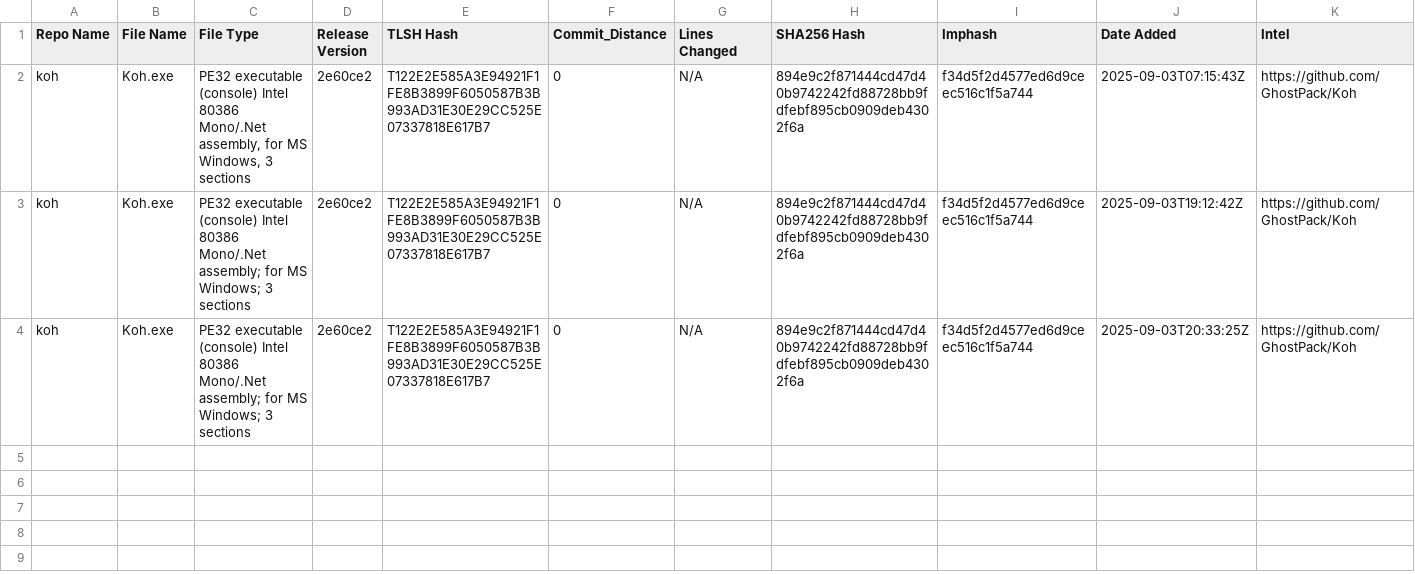
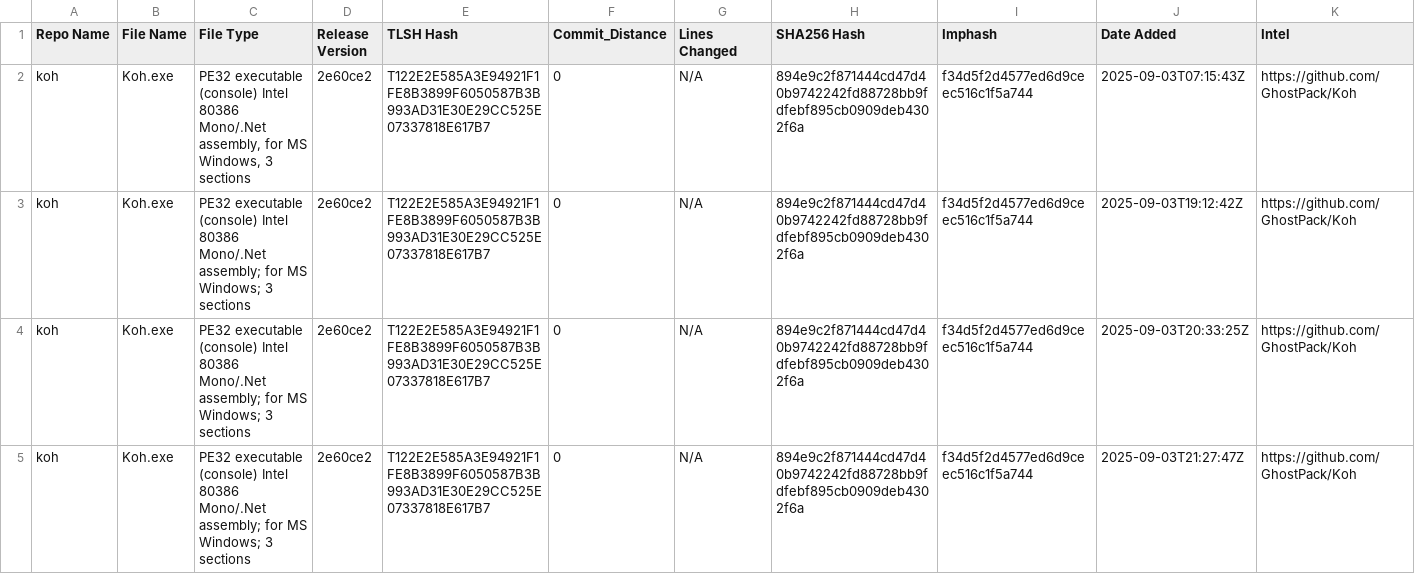
Before and after one commit to Magonia-Research/CelesTLSH-Hashes, a CSV file: koh/koh_tlsh_hashes.csv, drawn as a sheet; the diff names each change by its address in the sheet, - before the commit and + after, or states it on an @@ line.

Commit message:
Updated TLSH CSV for koh

```diff
--- a/koh/koh_tlsh_hashes.csv
+++ b/koh/koh_tlsh_hashes.csv
+row 5: koh | Koh.exe | PE32 executable (console) Intel 80386 Mono/.Net assembly; for MS Windows; 3 sections | 2e60ce2 | T122E2E585A3E94921F1FE8B3899F6050587B3B993AD31E30E29CC525E07337818E617B7 | 0 | N/A | 894e9c2f871444cd47d40b9742242fd88728bb9fdfebf895cb0909deb4302f6a | f34d5f2d4577ed6d9ceec516c1f5a744 | 2025-09-03T21:27:47Z | https://github.com/GhostPack/Koh
```
